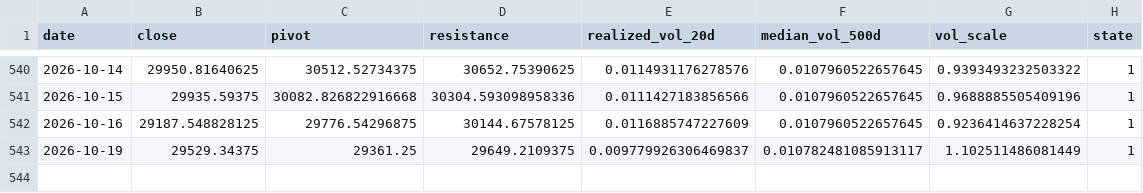
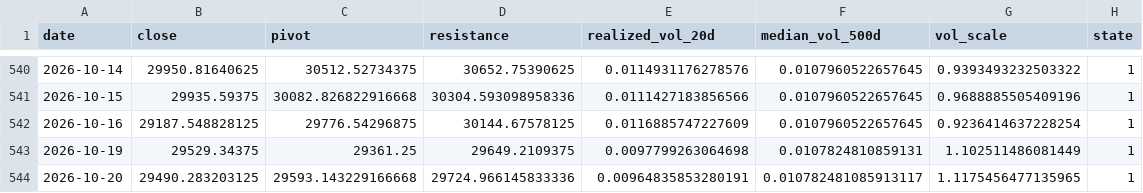
Before and after one commit to kenjtradez/STRAT1---LIVE, a CSV file: nas100_signal_log.csv, drawn as a sheet; only a part is shown, gaps mark what is left out.

```diff
--- a/nas100_signal_log.csv
+++ b/nas100_signal_log.csv
@@ -542,2 +542,3 @@ date,close,pivot,resistance,realized_vol_20d,median_vol_500d,vol_scale,state
 2026-10-16,29187.548828125,29776.54296875,30144.67578125,0.0116885747227609,0.0107960522657645,0.9236414637228254,1
-2026-10-19,29529.34375,29361.25,29649.2109375,0.009779926306469837,0.010782481085913117,1.102511486081449,1
+2026-10-19,29529.34375,29361.25,29649.2109375,0.0097799263064698,0.0107824810859131,1.102511486081449,1
+2026-10-20,29490.283203125,29593.143229166668,29724.966145833336,0.00964835853280191,0.010782481085913117,1.1175456477135965,1
```
